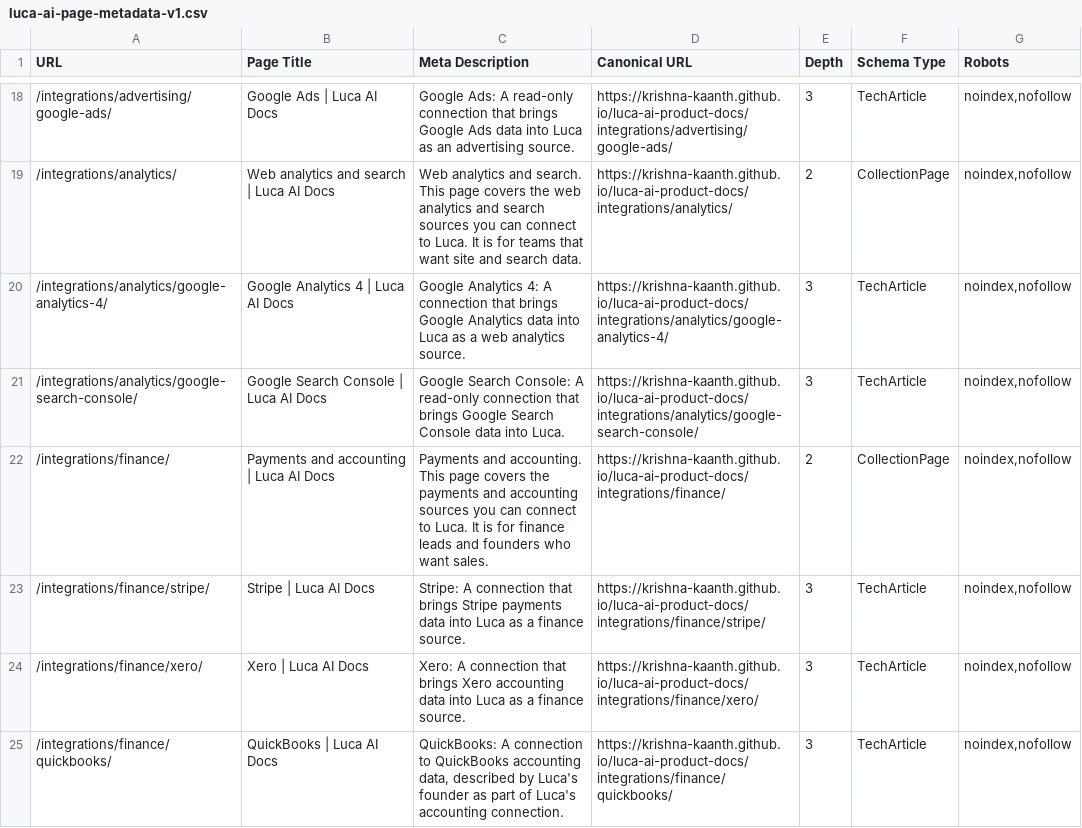
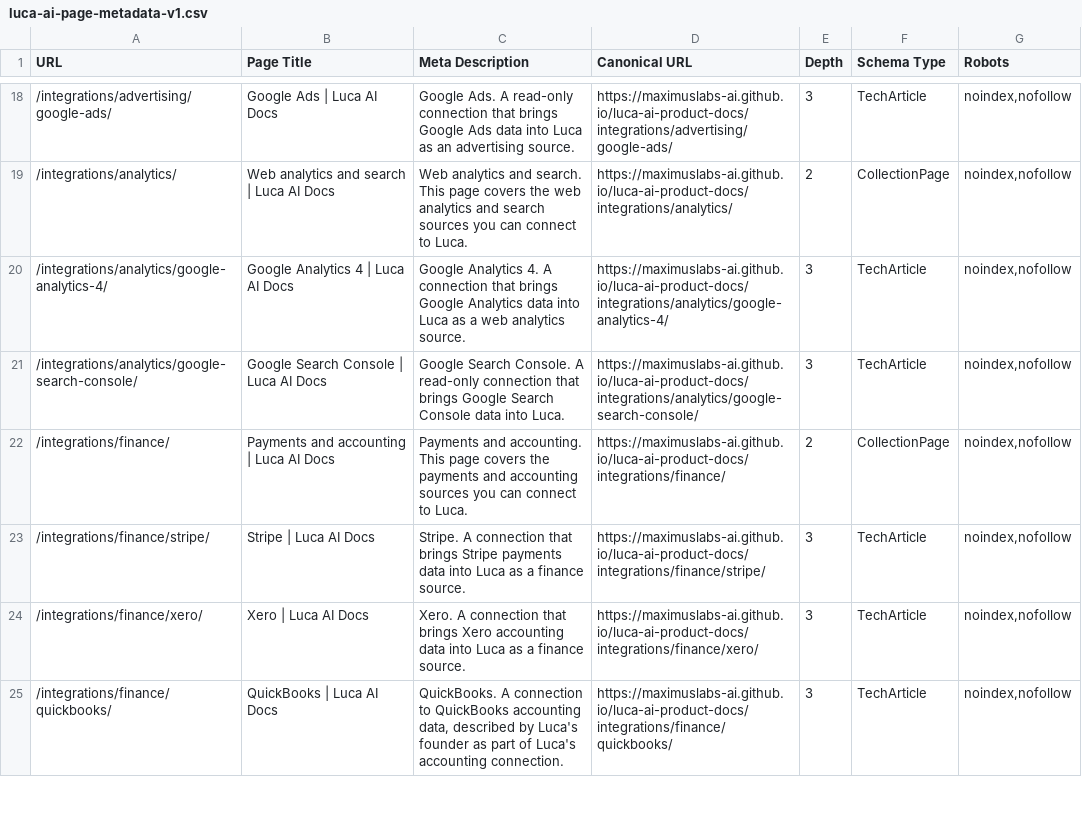
Before and after one commit to MaximusLabs-AI/luca-ai-product-docs, a CSV file: public/downloads/luca-ai-page-metadata-v1.csv, drawn as a sheet; only a part is shown, gaps mark what is left out; the diff covers the shown part only.

```diff
--- a/public/downloads/luca-ai-page-metadata-v1.csv
+++ b/public/downloads/luca-ai-page-metadata-v1.csv
@@ -18,8 +18,8 @@
-"/integrations/advertising/google-ads/","Google Ads | Luca AI Docs","Google Ads: A read-only connection that brings Google Ads data into Luca as an advertising source.","https://krishna-kaanth.github.io/luca-ai-product-docs/integrations/advertising/google-ads/","3","TechArticle","noindex,nofollow"
-"/integrations/analytics/","Web analytics and search | Luca AI Docs","Web analytics and search. This page covers the web analytics and search sources you can connect to Luca. It is for teams that want site and search data.","https://krishna-kaanth.github.io/luca-ai-product-docs/integrations/analytics/","2","CollectionPage","noindex,nofollow"
-"/integrations/analytics/google-analytics-4/","Google Analytics 4 | Luca AI Docs","Google Analytics 4: A connection that brings Google Analytics data into Luca as a web analytics source.","https://krishna-kaanth.github.io/luca-ai-product-docs/integrations/analytics/google-analytics-4/","3","TechArticle","noindex,nofollow"
-"/integrations/analytics/google-search-console/","Google Search Console | Luca AI Docs","Google Search Console: A read-only connection that brings Google Search Console data into Luca.","https://krishna-kaanth.github.io/luca-ai-product-docs/integrations/analytics/google-search-console/","3","TechArticle","noindex,nofollow"
-"/integrations/finance/","Payments and accounting | Luca AI Docs","Payments and accounting. This page covers the payments and accounting sources you can connect to Luca. It is for finance leads and founders who want sales.","https://krishna-kaanth.github.io/luca-ai-product-docs/integrations/finance/","2","CollectionPage","noindex,nofollow"
-"/integrations/finance/stripe/","Stripe | Luca AI Docs","Stripe: A connection that brings Stripe payments data into Luca as a finance source.","https://krishna-kaanth.github.io/luca-ai-product-docs/integrations/finance/stripe/","3","TechArticle","noindex,nofollow"
-"/integrations/finance/xero/","Xero | Luca AI Docs","Xero: A connection that brings Xero accounting data into Luca as a finance source.","https://krishna-kaanth.github.io/luca-ai-product-docs/integrations/finance/xero/","3","TechArticle","noindex,nofollow"
-"/integrations/finance/quickbooks/","QuickBooks | Luca AI Docs","QuickBooks: A connection to QuickBooks accounting data, described by Luca's founder as part of Luca's accounting connection.","https://krishna-kaanth.github.io/luca-ai-product-docs/integrations/finance/quickbooks/","3","TechArticle","noindex,nofollow"
+"/integrations/advertising/google-ads/","Google Ads | Luca AI Docs","Google Ads. A read-only connection that brings Google Ads data into Luca as an advertising source.","https://maximuslabs-ai.github.io/luca-ai-product-docs/integrations/advertising/google-ads/","3","TechArticle","noindex,nofollow"
+"/integrations/analytics/","Web analytics and search | Luca AI Docs","Web analytics and search. This page covers the web analytics and search sources you can connect to Luca.","https://maximuslabs-ai.github.io/luca-ai-product-docs/integrations/analytics/","2","CollectionPage","noindex,nofollow"
+"/integrations/analytics/google-analytics-4/","Google Analytics 4 | Luca AI Docs","Google Analytics 4. A connection that brings Google Analytics data into Luca as a web analytics source.","https://maximuslabs-ai.github.io/luca-ai-product-docs/integrations/analytics/google-analytics-4/","3","TechArticle","noindex,nofollow"
+"/integrations/analytics/google-search-console/","Google Search Console | Luca AI Docs","Google Search Console. A read-only connection that brings Google Search Console data into Luca.","https://maximuslabs-ai.github.io/luca-ai-product-docs/integrations/analytics/google-search-console/","3","TechArticle","noindex,nofollow"
+"/integrations/finance/","Payments and accounting | Luca AI Docs","Payments and accounting. This page covers the payments and accounting sources you can connect to Luca.","https://maximuslabs-ai.github.io/luca-ai-product-docs/integrations/finance/","2","CollectionPage","noindex,nofollow"
+"/integrations/finance/stripe/","Stripe | Luca AI Docs","Stripe. A connection that brings Stripe payments data into Luca as a finance source.","https://maximuslabs-ai.github.io/luca-ai-product-docs/integrations/finance/stripe/","3","TechArticle","noindex,nofollow"
+"/integrations/finance/xero/","Xero | Luca AI Docs","Xero. A connection that brings Xero accounting data into Luca as a finance source.","https://maximuslabs-ai.github.io/luca-ai-product-docs/integrations/finance/xero/","3","TechArticle","noindex,nofollow"
+"/integrations/finance/quickbooks/","QuickBooks | Luca AI Docs","QuickBooks. A connection to QuickBooks accounting data, described by Luca's founder as part of Luca's accounting connection.","https://maximuslabs-ai.github.io/luca-ai-product-docs/integrations/finance/quickbooks/","3","TechArticle","noindex,nofollow"
```
Also changed, not shown: 81 edited cells elsewhere in this file, 6 other files.
